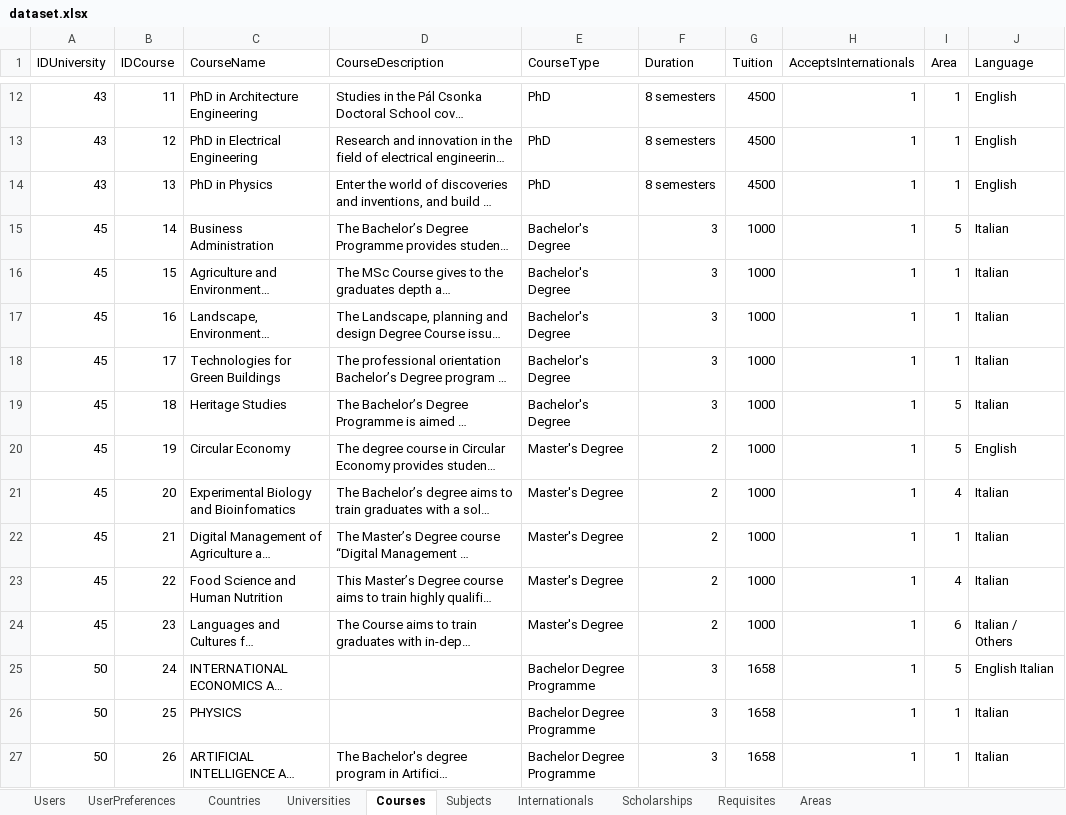
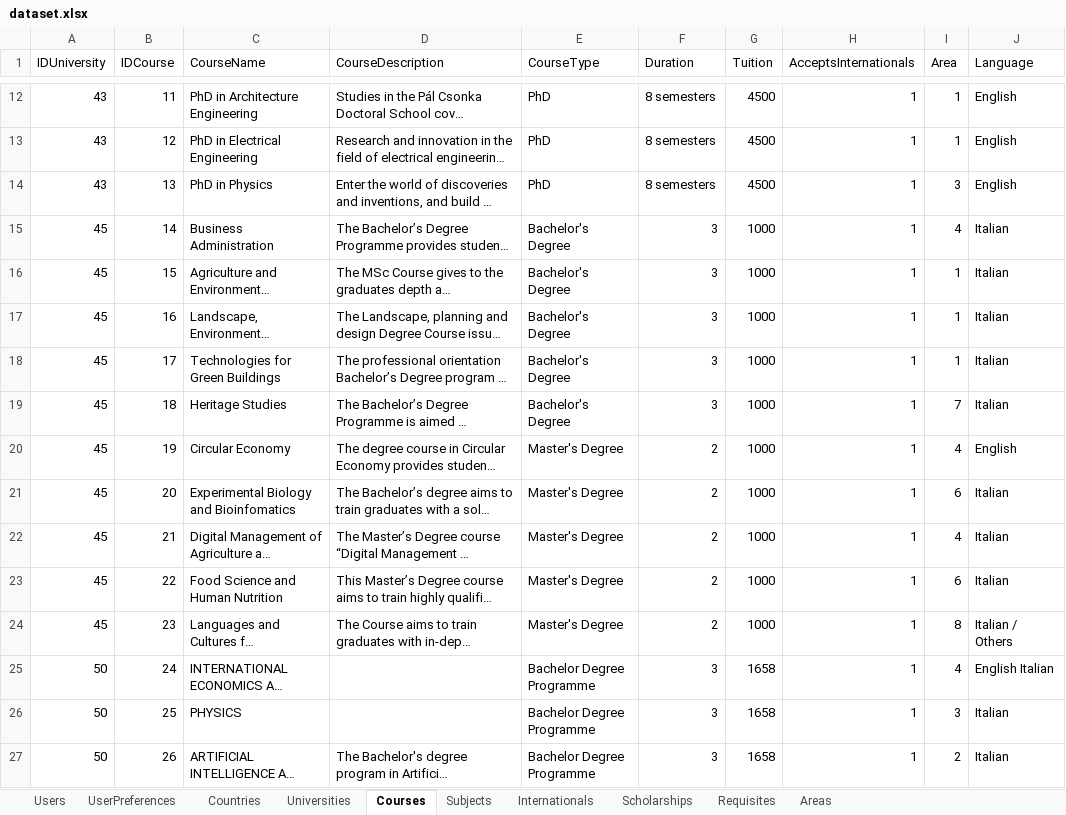
Before and after one commit to OdinMeng/UniMatch, an Excel workbook: UniMatch/data/database/dataset.xlsx, sheet Courses, drawn as a sheet; only a part is shown, gaps mark what is left out; long unchanged cells end in …; values as stored, in another font and other column widths than the file's, no borders; the diff covers the shown part only; the diff names each change by its address in the sheet, - before the commit and + after, or states it on an @@ line.

```diff
--- a/UniMatch/data/database/dataset.xlsx (sheet Courses)
+++ b/UniMatch/data/database/dataset.xlsx (sheet Courses)
-I14 (Area): 1
+I14 (Area): 3
-I15 (Area): 5
+I15 (Area): 4
-I19 (Area): 5
+I19 (Area): 7
-I20 (Area): 5
+I20 (Area): 4
-I21 (Area): 4
+I21 (Area): 6
-I22 (Area): 1
+I22 (Area): 4
-I23 (Area): 4
+I23 (Area): 6
-I24 (Area): 6
+I24 (Area): 8
-I25 (Area): 5
+I25 (Area): 4
-I26 (Area): 1
+I26 (Area): 3
-I27 (Area): 1
+I27 (Area): 2
```
Also changed, not shown: 33 edited cells elsewhere in this sheet, sheet Areas, 11 other files.
